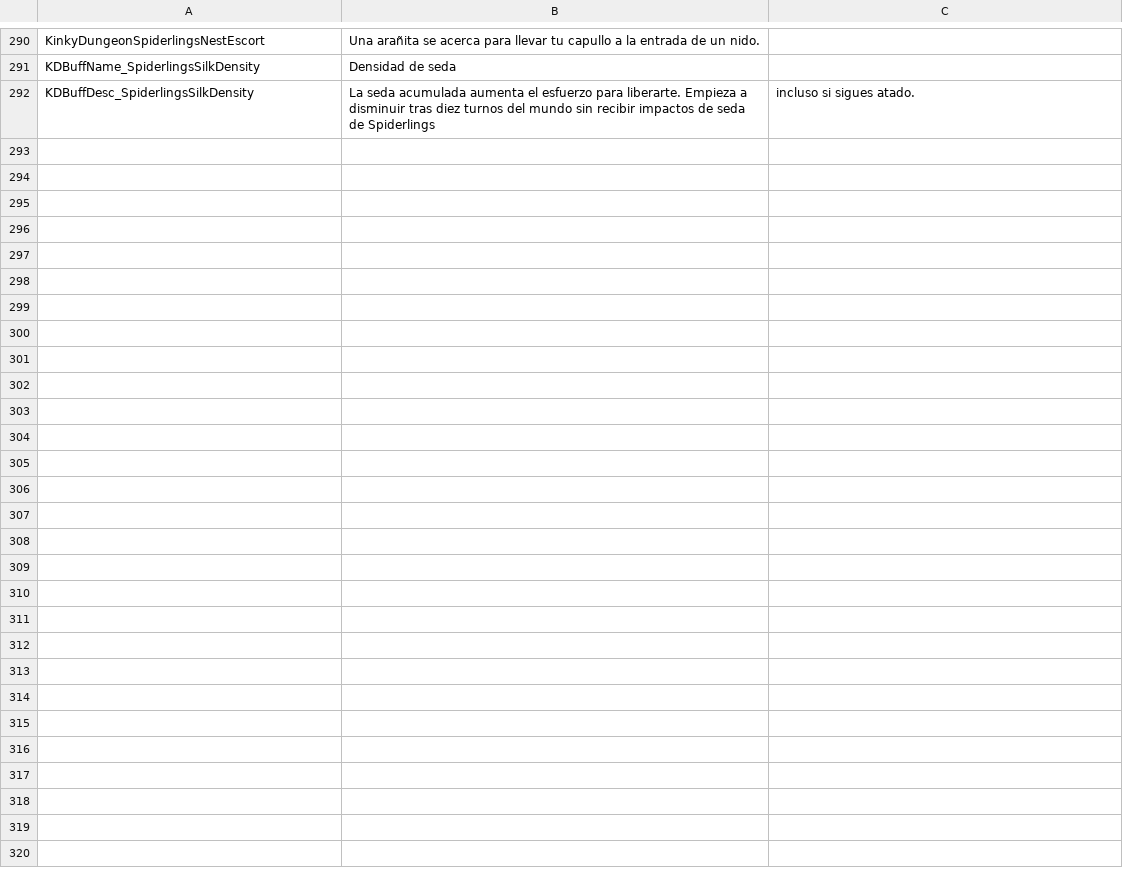
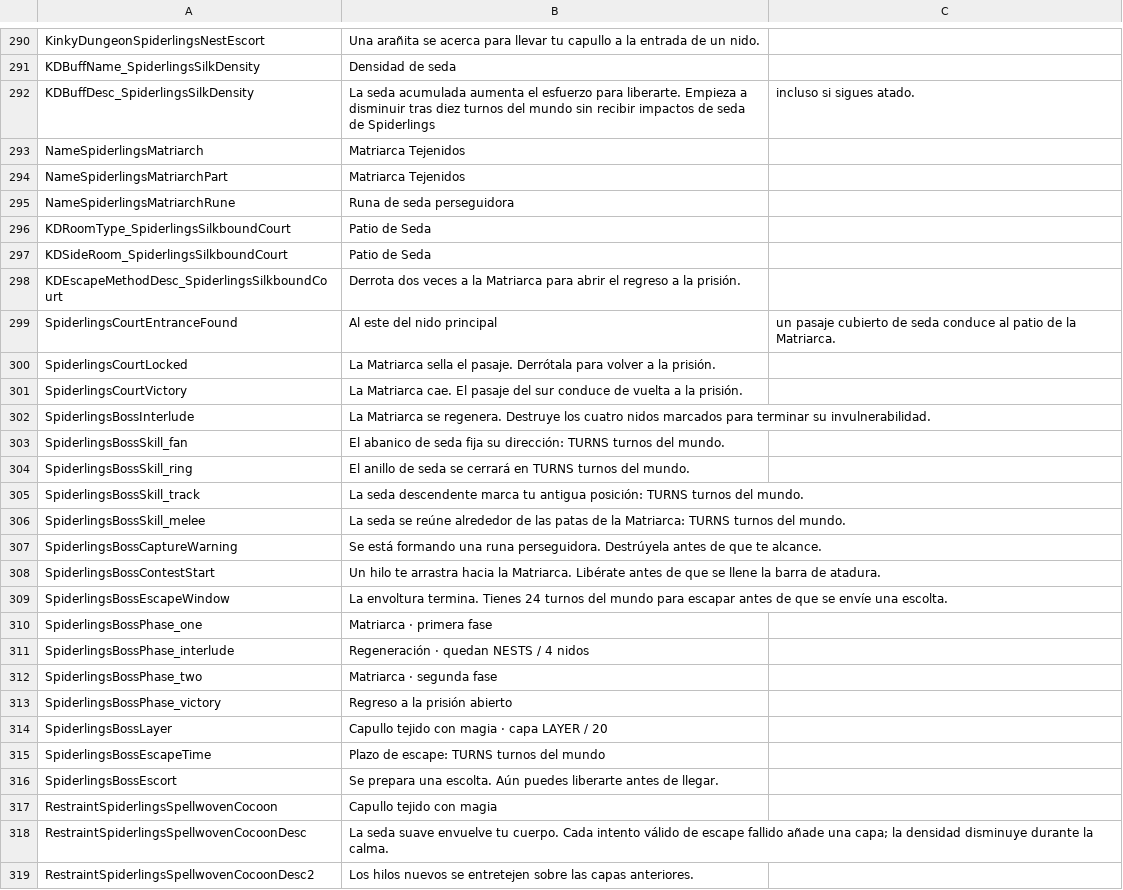
Before and after one commit to duromumuyazu74-rgb/Spiderlings, a CSV file: KinkyDungeon-Spiderlings/SpiderlingsES.csv, drawn as a sheet; only a part is shown, gaps mark what is left out.

```diff
--- a/KinkyDungeon-Spiderlings/SpiderlingsES.csv
+++ b/KinkyDungeon-Spiderlings/SpiderlingsES.csv
@@ -292 +292,28 @@ KDBuffName_SpiderlingsSilkDensity,Densidad de seda
 KDBuffDesc_SpiderlingsSilkDensity,La seda acumulada aumenta el esfuerzo para liberarte. Empieza a disminuir tras diez turnos del mundo sin recibir impactos de seda de Spiderlings, incluso si sigues atado.
+NameSpiderlingsMatriarch,Matriarca Tejenidos
+NameSpiderlingsMatriarchPart,Matriarca Tejenidos
+NameSpiderlingsMatriarchRune,Runa de seda perseguidora
+KDRoomType_SpiderlingsSilkboundCourt,Patio de Seda
+KDSideRoom_SpiderlingsSilkboundCourt,Patio de Seda
+KDEscapeMethodDesc_SpiderlingsSilkboundCourt,Derrota dos veces a la Matriarca para abrir el regreso a la prisión.
+SpiderlingsCourtEntranceFound,Al este del nido principal, un pasaje cubierto de seda conduce al patio de la Matriarca.
+SpiderlingsCourtLocked,La Matriarca sella el pasaje. Derrótala para volver a la prisión.
+SpiderlingsCourtVictory,La Matriarca cae. El pasaje del sur conduce de vuelta a la prisión.
+SpiderlingsBossInterlude,La Matriarca se regenera. Destruye los cuatro nidos marcados para terminar su invulnerabilidad.
+SpiderlingsBossSkill_fan,El abanico de seda fija su dirección: TURNS turnos del mundo.
+SpiderlingsBossSkill_ring,El anillo de seda se cerrará en TURNS turnos del mundo.
+SpiderlingsBossSkill_track,La seda descendente marca tu antigua posición: TURNS turnos del mundo.
+SpiderlingsBossSkill_melee,La seda se reúne alrededor de las patas de la Matriarca: TURNS turnos del mundo.
+SpiderlingsBossCaptureWarning,Se está formando una runa perseguidora. Destrúyela antes de que te alcance.
+SpiderlingsBossContestStart,Un hilo te arrastra hacia la Matriarca. Libérate antes de que se llene la barra de atadura.
+SpiderlingsBossEscapeWindow,La envoltura termina. Tienes 24 turnos del mundo para escapar antes de que se envíe una escolta.
+SpiderlingsBossPhase_one,Matriarca · primera fase
+SpiderlingsBossPhase_interlude,Regeneración · quedan NESTS / 4 nidos
+SpiderlingsBossPhase_two,Matriarca · segunda fase
+SpiderlingsBossPhase_victory,Regreso a la prisión abierto
+SpiderlingsBossLayer,Capullo tejido con magia · capa LAYER / 20
+SpiderlingsBossEscapeTime,Plazo de escape: TURNS turnos del mundo
+SpiderlingsBossEscort,Se prepara una escolta. Aún puedes liberarte antes de llegar.
+RestraintSpiderlingsSpellwovenCocoon,Capullo tejido con magia
+RestraintSpiderlingsSpellwovenCocoonDesc,La seda suave envuelve tu cuerpo. Cada intento válido de escape fallido añade una capa; la densidad disminuye durante la calma.
+RestraintSpiderlingsSpellwovenCocoonDesc2,Los hilos nuevos se entretejen sobre las capas anteriores.
```
Also changed, not shown: KinkyDungeon-Spiderlings/SpiderlingsDE.csv, KinkyDungeon-Spiderlings/SpiderlingsJP.csv, 44 other files.
